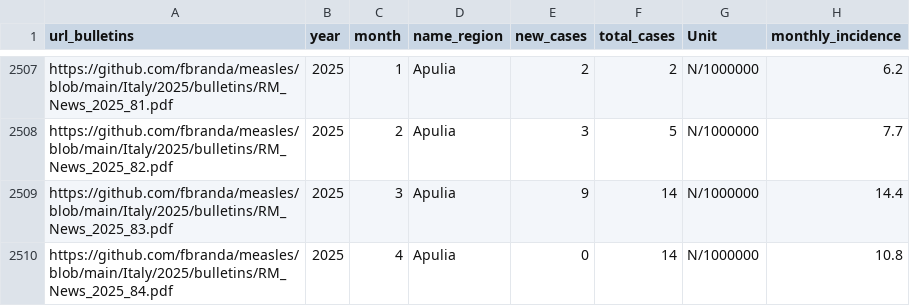
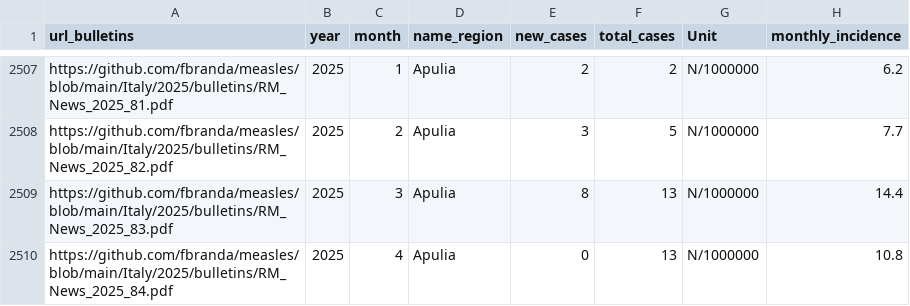
Before and after one commit to fbranda/measles, a CSV file: Italy/sole24ore/measles-ita-regional-trend.csv, drawn as a sheet; only a part is shown, gaps mark what is left out; the diff covers the shown part only; the diff names each change by its address in the sheet, - before the commit and + after, or states it on an @@ line.

```diff
--- a/Italy/sole24ore/measles-ita-regional-trend.csv
+++ b/Italy/sole24ore/measles-ita-regional-trend.csv
-E2509 (new_cases): 9
+E2509 (new_cases): 8
-F2509:F2510 (total_cases): 14
+F2509:F2510 (total_cases): 13
```
Also changed, not shown: 91 edited cells elsewhere in this file, Italy/sole24ore/measles-ita-age.csv, Italy/sole24ore/measles-ita-clinical-trend.csv, 3 other files.
